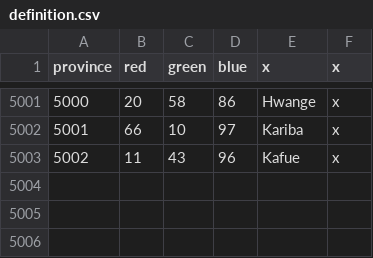
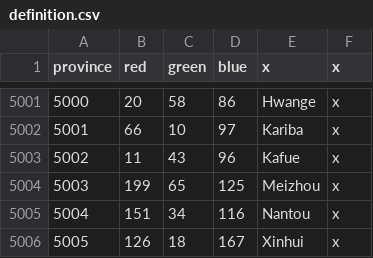
Before and after one commit to trinkledink/UU_EU4_Server_Mod_repo, a CSV file: Map/definition.csv, drawn as a sheet; only a part is shown, gaps mark what is left out.

Commit message:
Elbian update + map update +loc cleaning
+ Elbian now has 1 more flavor event chain to get a Germanic culture.
+ 3 new China provinces.
+ Localization cleaning.
+ Elbian workshop priv bugfix.
+ Cossack buttons modification (they now give horses again)
+ small bugfixes

```diff
--- a/Map/definition.csv
+++ b/Map/definition.csv
@@ -5003 +5003,4 @@ province;red;green;blue;x;x
 5002;11;43;96;Kafue;x
+5003;199;65;125;Meizhou;x
+5004;151;34;116;Nantou;x
+5005;126;18;167;Xinhui;x
```
Also changed, not shown: Map/adjacencies.csv, 42 other files.
